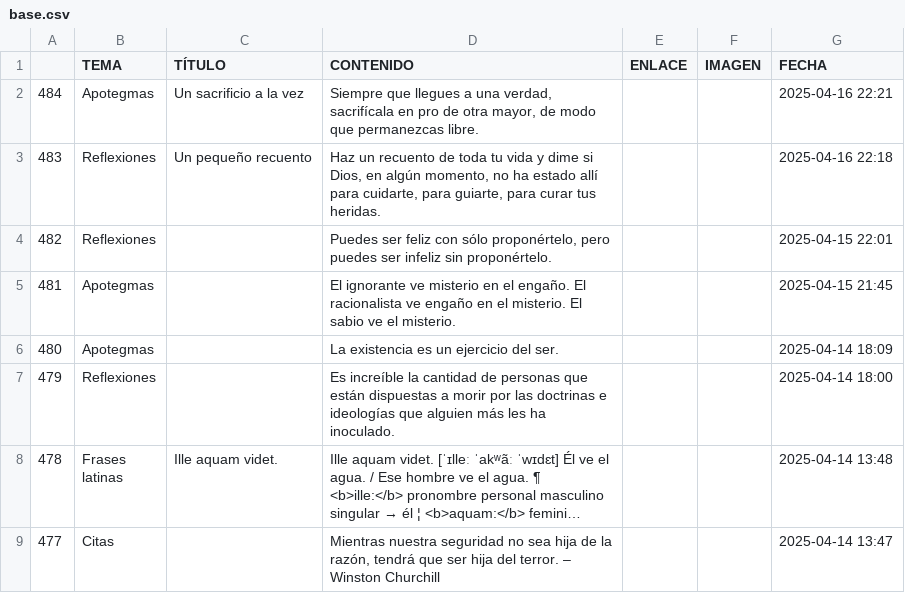
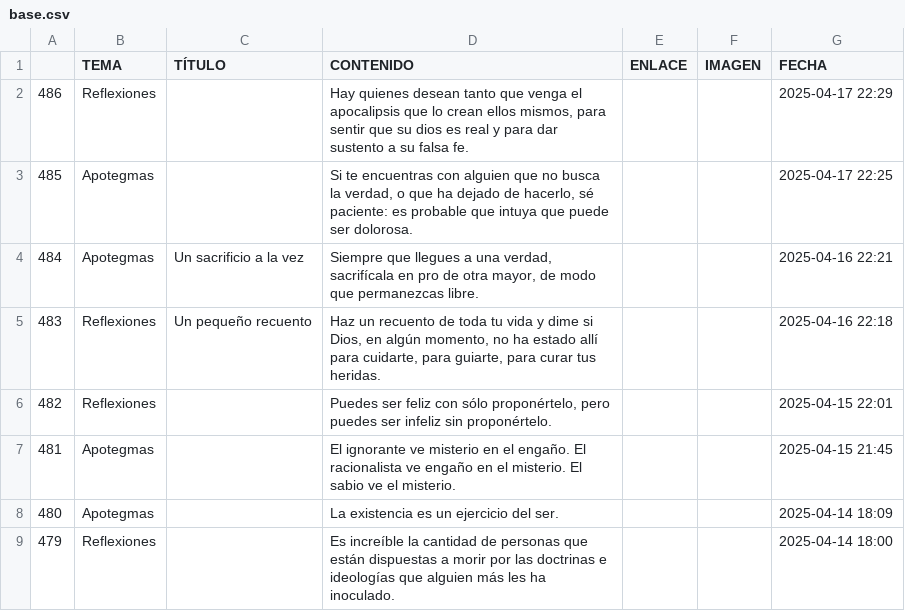
Before and after one commit to jucardus/jucardus.github.io, a CSV file: base.csv, drawn as a sheet; only a part is shown; the shorter side is filled out with more unchanged rows; long unchanged cells end in ….

Commit message:
Add files via upload

```diff
--- a/base.csv
+++ b/base.csv
@@ -1,2 +1,4 @@
 ,TEMA,TÍTULO,CONTENIDO,ENLACE,IMAGEN,FECHA
+486,Reflexiones,,"Hay quienes desean tanto que venga el apocalipsis que lo crean ellos mismos, para sentir que su dios es real y para dar sustento a su falsa fe.",,,2025-04-17 22:29
+485,Apotegmas,,"Si te encuentras con alguien que no busca la verdad, o que ha dejado de hacerlo, sé paciente: es probable que intuya que puede ser dolorosa.",,,2025-04-17 22:25
 484,Apotegmas,Un sacrificio a la vez,"Siempre que llegues a una verdad, sacrifícala en pro de otra mayor, de modo que permanezcas libre.",,,2025-04-16 22:21
```
